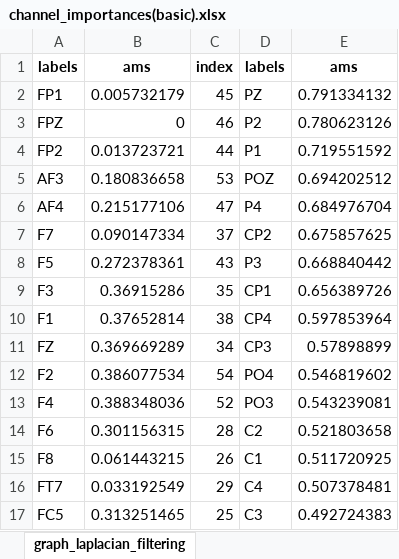
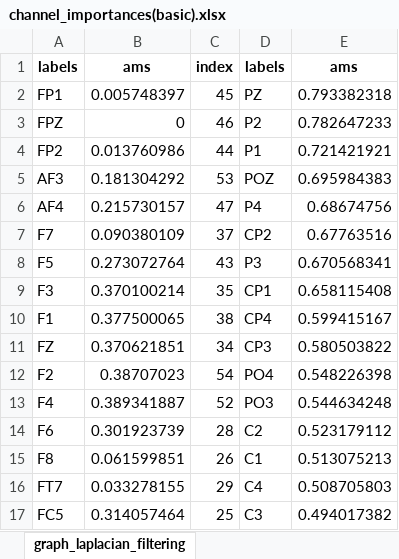
Before and after one commit to Malcolm-XY/modeling_vce_residual, an Excel workbook: fitted_results/fitted_results_competing(sub1_sub5_joint_band)_kernel_norm/channel_importances(basic).xlsx, sheet graph_laplacian_filtering, drawn as a sheet; only a part is shown; values as stored, in another font and other column widths than the file's, no borders; the diff covers the shown part only; the diff names each change by its address in the sheet, - before the commit and + after, or states it on an @@ line.

```diff
--- a/fitted_results/fitted_results_competing(sub1_sub5_joint_band)_kernel_norm/channel_importances(basic).xlsx (sheet graph_laplacian_filtering)
+++ b/fitted_results/fitted_results_competing(sub1_sub5_joint_band)_kernel_norm/channel_importances(basic).xlsx (sheet graph_laplacian_filtering)
-B2: 0.005732179
+B2: 0.005748397
-E2: 0.791334132
+E2: 0.793382318
-E3: 0.780623126
+E3: 0.782647233
-B4: 0.013723721
+B4: 0.013760986
-E4: 0.719551592
+E4: 0.721421921
-B5: 0.180836658
+B5: 0.181304292
-E5: 0.694202512
+E5: 0.695984383
-B6: 0.215177106
+B6: 0.215730157
-E6: 0.684976704
+E6: 0.68674756
-B7: 0.090147334
+B7: 0.090380109
-E7: 0.675857625
+E7: 0.67763516
-B8: 0.272378361
+B8: 0.273072764
-E8: 0.668840442
+E8: 0.670568341
-B9: 0.36915286
+B9: 0.370100214
-E9: 0.656389726
+E9: 0.658115408
-B10: 0.37652814
+B10: 0.377500065
-E10: 0.597853964
+E10: 0.599415167
-B11: 0.369669289
+B11: 0.370621851
-E11: 0.57898899
+E11: 0.580503822
-B12: 0.386077534
+B12: 0.38707023
-E12: 0.546819602
+E12: 0.548226398
-B13: 0.388348036
+B13: 0.389341887
-E13: 0.543239081
+E13: 0.544634248
-B14: 0.301156315
+B14: 0.301923739
-E14: 0.521803658
+E14: 0.523179112
-B15: 0.061443215
+B15: 0.061599851
-E15: 0.511720925
+E15: 0.513075213
-B16: 0.033192549
+B16: 0.033278155
-E16: 0.507378481
+E16: 0.508705803
-B17: 0.313251465
+B17: 0.314057464
-E17: 0.492724383
+E17: 0.494017382
```
Also changed, not shown: 91 edited cells elsewhere in this sheet, sheet generalized_surface_laplacian, fitted_results/fitted_results_competing(sub1_sub5_joint_band)_kernel_norm/fitted_results(basic).xlsx, results_cnn_subnetwork_evaluation/PCC_subnetwork_separate_node_index/summary_pcc.xlsx, 29 other files.
